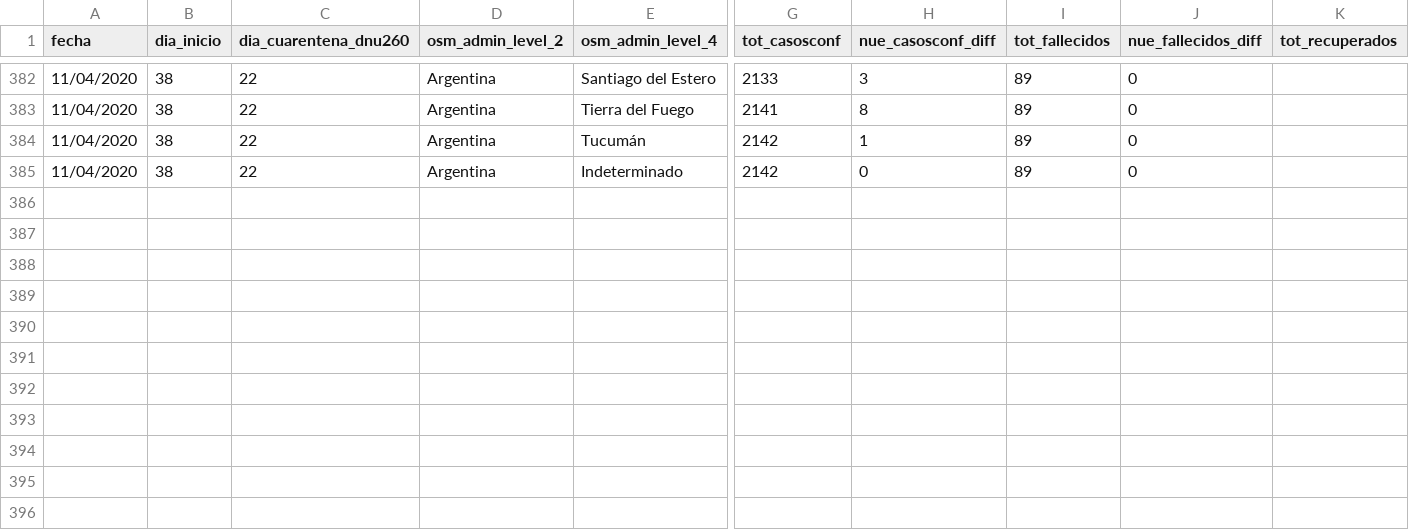
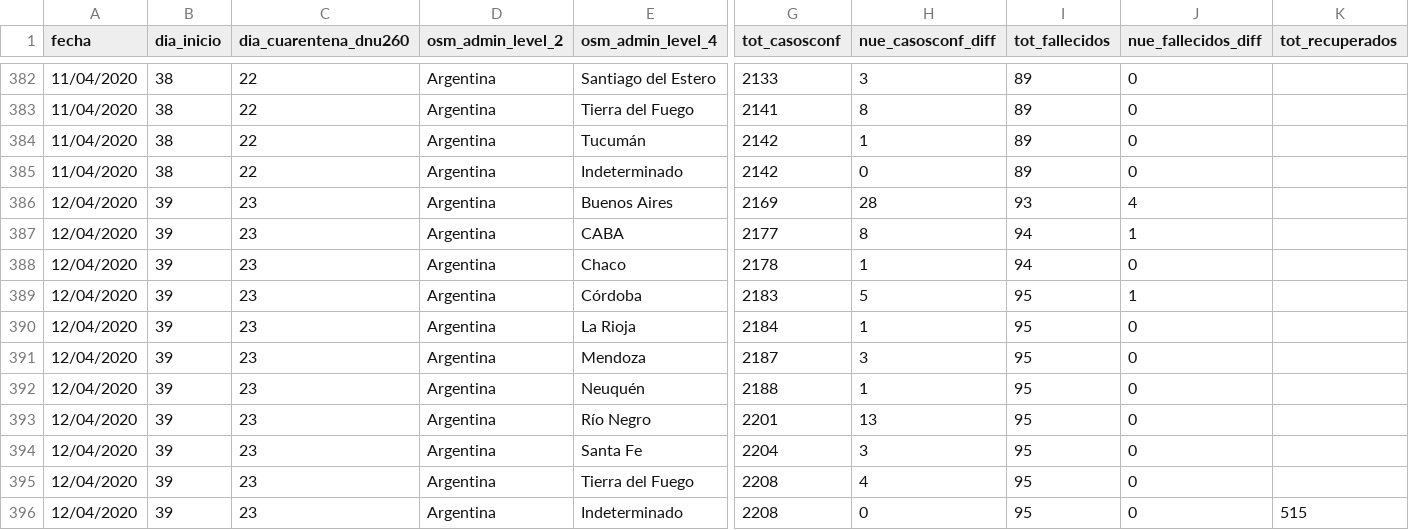
Before and after one commit to emmanueliarussi/Covid19arData, a CSV file: CSV/Covid19arData - historico.csv, drawn as a sheet; only a part is shown, gaps mark what is left out; rows hold the shown columns only; the diff names each change by its address in the sheet, - before the commit and + after, or states it on an @@ line.

```diff
--- a/CSV/Covid19arData - historico.csv
+++ b/CSV/Covid19arData - historico.csv
+row 386: 12/04/2020 | 39 | 23 | Argentina | Buenos Aires | 2169 | 28 | 93 | 4
+row 387: 12/04/2020 | 39 | 23 | Argentina | CABA | 2177 | 8 | 94 | 1
+row 388: 12/04/2020 | 39 | 23 | Argentina | Chaco | 2178 | 1 | 94 | 0
+row 389: 12/04/2020 | 39 | 23 | Argentina | Córdoba | 2183 | 5 | 95 | 1
+row 390: 12/04/2020 | 39 | 23 | Argentina | La Rioja | 2184 | 1 | 95 | 0
+row 391: 12/04/2020 | 39 | 23 | Argentina | Mendoza | 2187 | 3 | 95 | 0
+row 392: 12/04/2020 | 39 | 23 | Argentina | Neuquén | 2188 | 1 | 95 | 0
+row 393: 12/04/2020 | 39 | 23 | Argentina | Río Negro | 2201 | 13 | 95 | 0
+row 394: 12/04/2020 | 39 | 23 | Argentina | Santa Fe | 2204 | 3 | 95 | 0
+row 395: 12/04/2020 | 39 | 23 | Argentina | Tierra del Fuego | 2208 | 4 | 95 | 0
+row 396: 12/04/2020 | 39 | 23 | Argentina | Indeterminado | 2208 | 0 | 95 | 0 | 515
```
